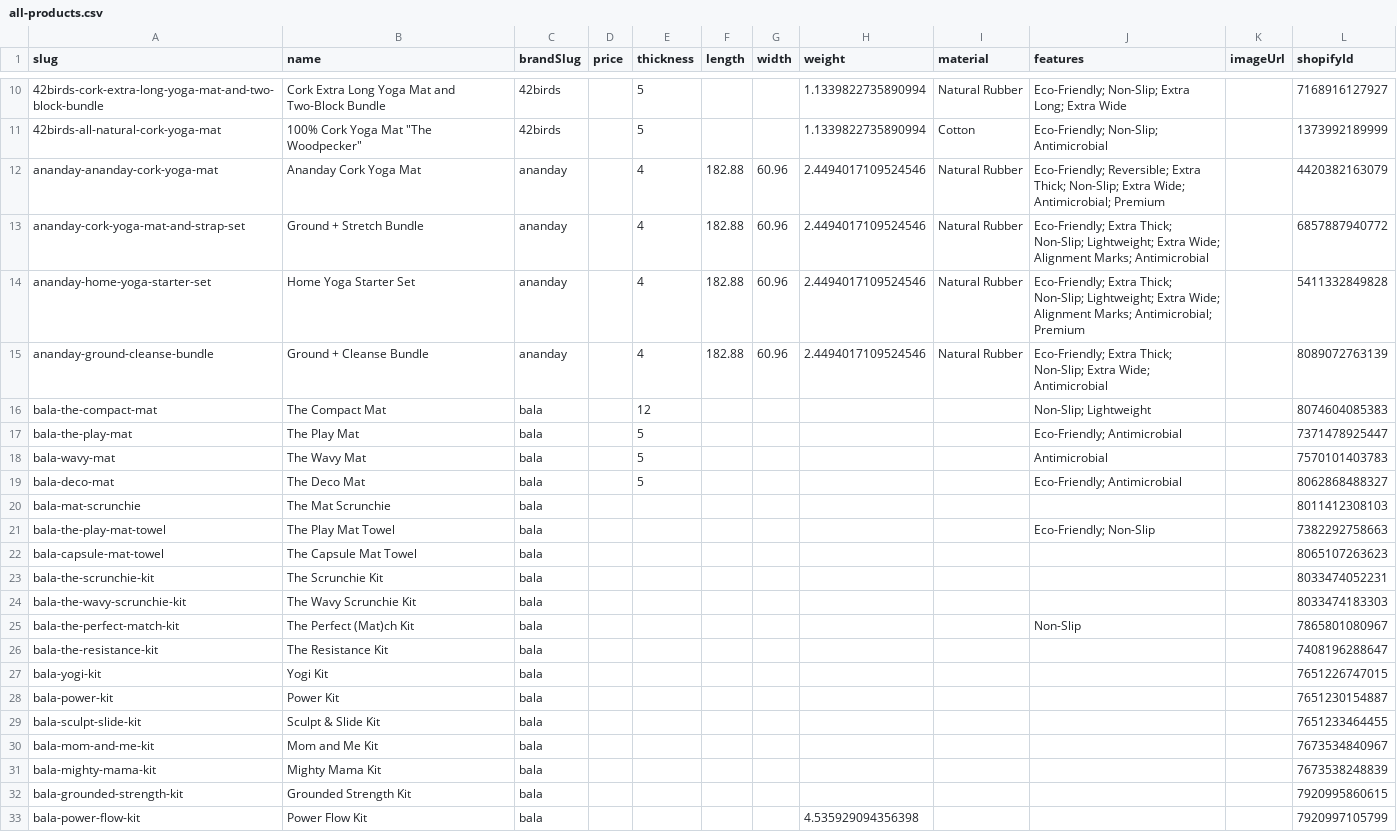
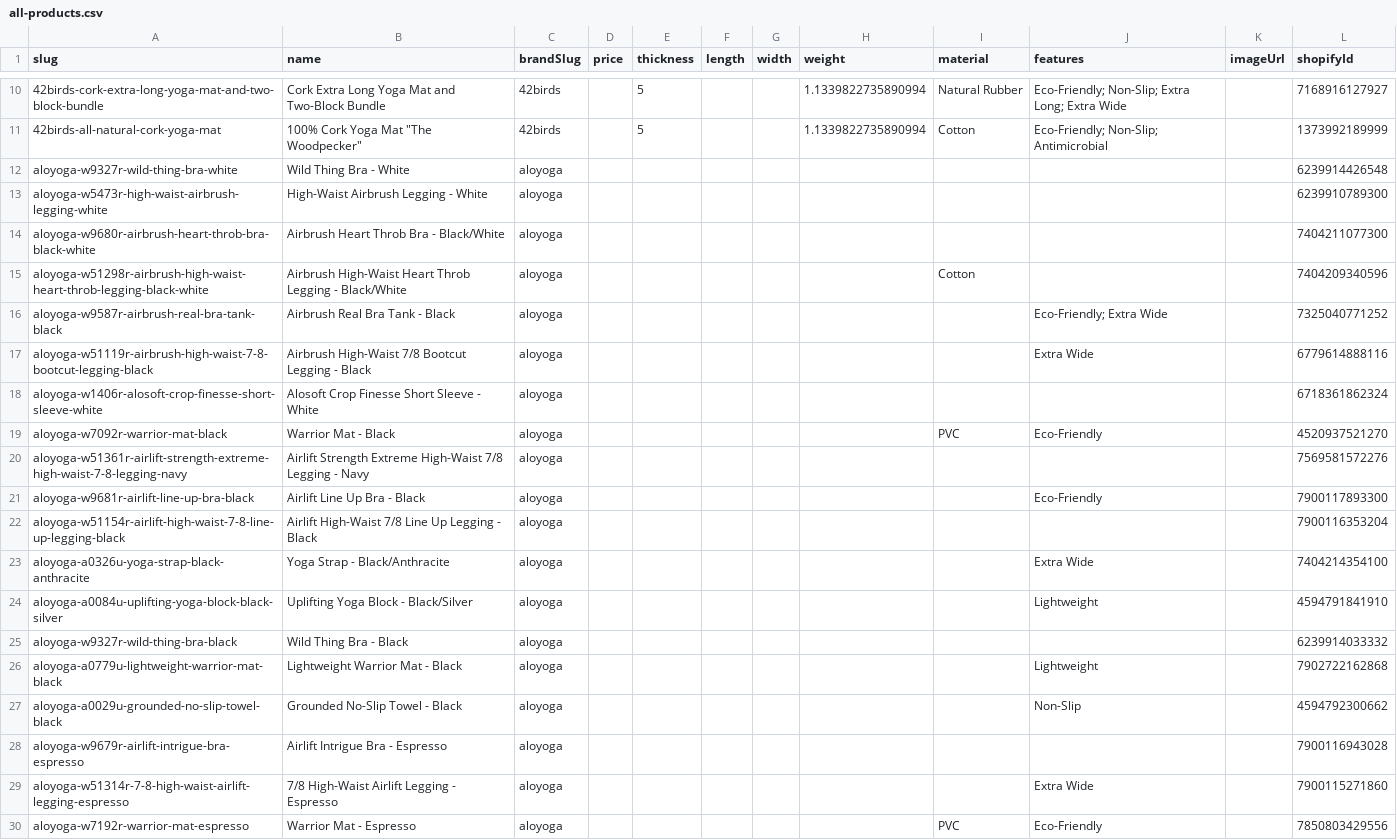
Before and after one commit to productStripesAdmin/YogaMatLabData, a CSV file: data/aggregated/2026-01-09/all-products.csv, drawn as a sheet; only a part is shown, gaps mark what is left out; the shorter side is filled out with more unchanged rows; the diff covers the shown part only; the diff names each change by its address in the sheet, - before the commit and + after, or states it on an @@ line.

```diff
--- a/data/aggregated/2026-01-09/all-products.csv
+++ b/data/aggregated/2026-01-09/all-products.csv
+row 12: aloyoga-w9327r-wild-thing-bra-white | Wild Thing Bra - White | aloyoga |  |  |  |  |  |  |  |  | 6239914426548
+row 13: aloyoga-w5473r-high-waist-airbrush-legging-white | High-Waist Airbrush Legging - White | aloyoga |  |  |  |  |  |  |  |  | 6239910789300
+row 14: aloyoga-w9680r-airbrush-heart-throb-bra-black-white | Airbrush Heart Throb Bra - Black/White | aloyoga |  |  |  |  |  |  |  |  | 7404211077300
+row 15: aloyoga-w51298r-airbrush-high-waist-heart-throb-legging-black-white | Airbrush High-Waist Heart Throb Legging - Black/White | aloyoga |  |  |  |  |  | Cotton |  |  | 7404209340596
+row 16: aloyoga-w9587r-airbrush-real-bra-tank-black | Airbrush Real Bra Tank - Black | aloyoga |  |  |  |  |  |  | Eco-Friendly; Extra Wide |  | 7325040771252
+row 17: aloyoga-w51119r-airbrush-high-waist-7-8-bootcut-legging-black | Airbrush High-Waist 7/8 Bootcut Legging - Black | aloyoga |  |  |  |  |  |  | Extra Wide |  | 6779614888116
+row 18: aloyoga-w1406r-alosoft-crop-finesse-short-sleeve-white | Alosoft Crop Finesse Short Sleeve - White | aloyoga |  |  |  |  |  |  |  |  | 6718361862324
+row 19: aloyoga-w7092r-warrior-mat-black | Warrior Mat - Black | aloyoga |  |  |  |  |  | PVC | Eco-Friendly |  | 4520937521270
+row 20: aloyoga-w51361r-airlift-strength-extreme-high-waist-7-8-legging-navy | Airlift Strength Extreme High-Waist 7/8 Legging - Navy | aloyoga |  |  |  |  |  |  |  |  | 7569581572276
+row 21: aloyoga-w9681r-airlift-line-up-bra-black | Airlift Line Up Bra - Black | aloyoga |  |  |  |  |  |  | Eco-Friendly |  | 7900117893300
+row 22: aloyoga-w51154r-airlift-high-waist-7-8-line-up-legging-black | Airlift High-Waist 7/8 Line Up Legging - Black | aloyoga |  |  |  |  |  |  |  |  | 7900116353204
+row 23: aloyoga-a0326u-yoga-strap-black-anthracite | Yoga Strap - Black/Anthracite | aloyoga |  |  |  |  |  |  | Extra Wide |  | 7404214354100
+row 24: aloyoga-a0084u-uplifting-yoga-block-black-silver | Uplifting Yoga Block - Black/Silver | aloyoga |  |  |  |  |  |  | Lightweight |  | 4594791841910
+row 25: aloyoga-w9327r-wild-thing-bra-black | Wild Thing Bra - Black | aloyoga |  |  |  |  |  |  |  |  | 6239914033332
+row 26: aloyoga-a0779u-lightweight-warrior-mat-black | Lightweight Warrior Mat - Black | aloyoga |  |  |  |  |  |  | Lightweight |  | 7902722162868
+row 27: aloyoga-a0029u-grounded-no-slip-towel-black | Grounded No-Slip Towel - Black | aloyoga |  |  |  |  |  |  | Non-Slip |  | 4594792300662
+row 28: aloyoga-w9679r-airlift-intrigue-bra-espresso | Airlift Intrigue Bra - Espresso | aloyoga |  |  |  |  |  |  |  |  | 7900116943028
+row 29: aloyoga-w51314r-7-8-high-waist-airlift-legging-espresso | 7/8 High-Waist Airlift Legging - Espresso | aloyoga |  |  |  |  |  |  | Extra Wide |  | 7900115271860
+row 30: aloyoga-w7192r-warrior-mat-espresso | Warrior Mat - Espresso | aloyoga |  |  |  |  |  | PVC | Eco-Friendly |  | 7850803429556
```
Also changed, not shown: 11 added rows and 1 moved row elsewhere in this file, 55 other files.
